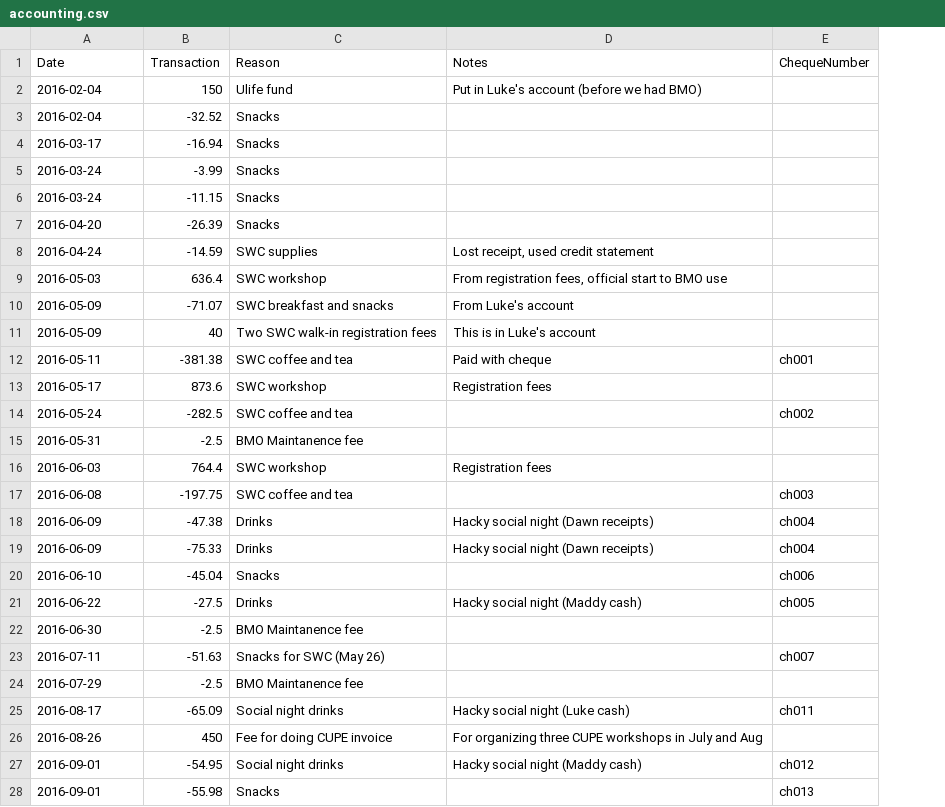
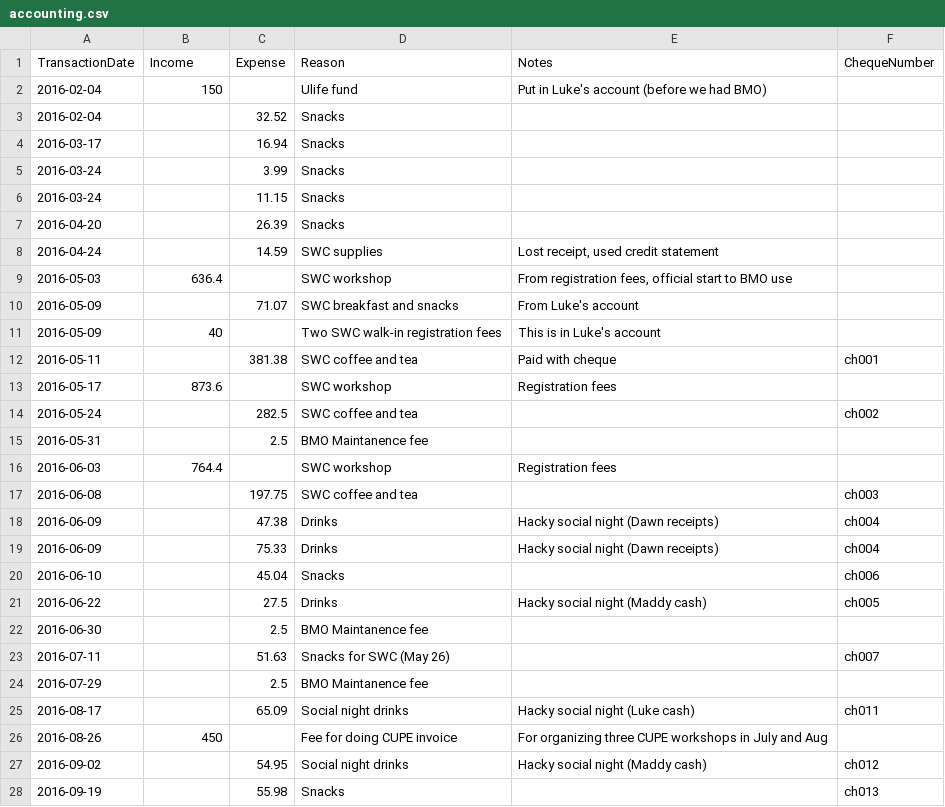
Before and after one commit to UofTCoders/council, a CSV file: treasurer/accounting.csv, drawn as a sheet; only a part is shown; the diff covers the shown part only; the diff names each change by its address in the sheet, - before the commit and + after, or states it on an @@ line.

Commit message:
Fixed merge conflict

```diff
--- a/treasurer/accounting.csv
+++ b/treasurer/accounting.csv
+column C (Expense), rows 3-28: 32.52 | 16.94 | 3.99 | 11.15 | 26.39 | 14.59 |  | 71.07 |  | 381.38 |  | 282.5 | 2.5 |  | 197.75 | 47.38 | 75.33 | 45.04 | 27.5 | 2.5 | 51.63 | 2.5 | 65.09 |  | 54.95 | 55.98
-A1: Date
+A1: TransactionDate
-B1: Transaction
+B1: Income
-B3 (Income): -32.52
+B3 (Income): (empty)
-B4 (Income): -16.94
+B4 (Income): (empty)
-B5 (Income): -3.99
+B5 (Income): (empty)
-B6 (Income): -11.15
+B6 (Income): (empty)
-B7 (Income): -26.39
+B7 (Income): (empty)
-B8 (Income): -14.59
+B8 (Income): (empty)
-B10 (Income): -71.07
+B10 (Income): (empty)
-B12 (Income): -381.38
+B12 (Income): (empty)
-B14 (Income): -282.5
+B14 (Income): (empty)
-B15 (Income): -2.5
+B15 (Income): (empty)
-B17 (Income): -197.75
+B17 (Income): (empty)
-B18 (Income): -47.38
+B18 (Income): (empty)
-B19 (Income): -75.33
+B19 (Income): (empty)
-B20 (Income): -45.04
+B20 (Income): (empty)
-B21 (Income): -27.5
+B21 (Income): (empty)
-B22 (Income): -2.5
+B22 (Income): (empty)
-B23 (Income): -51.63
+B23 (Income): (empty)
-B24 (Income): -2.5
+B24 (Income): (empty)
-B25 (Income): -65.09
+B25 (Income): (empty)
-A27 (TransactionDate): 2016-09-01
+A27 (TransactionDate): 2016-09-02
-B27 (Income): -54.95
+B27 (Income): (empty)
-A28 (TransactionDate): 2016-09-01
+A28 (TransactionDate): 2016-09-19
-B28 (Income): -55.98
+B28 (Income): (empty)
```
Also changed, not shown: 8 added rows, 1 removed row and 2 edited cells elsewhere in this file.
